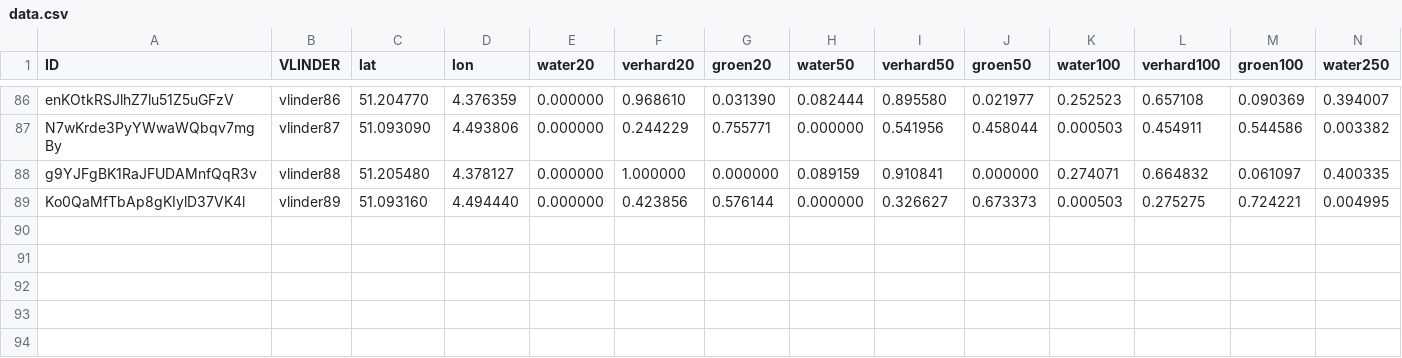
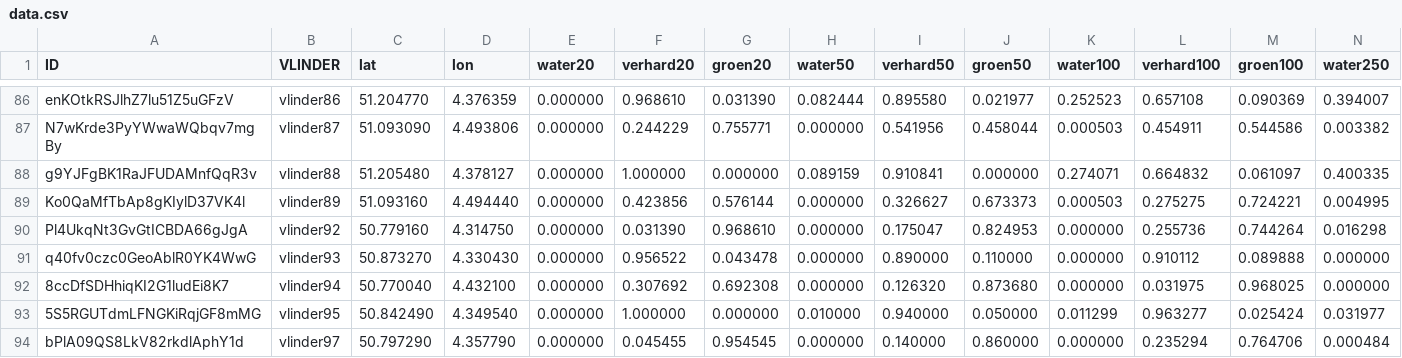
Before and after one commit to bmesuere/vlinder, a CSV file: api/data.csv, drawn as a sheet; only a part is shown, gaps mark what is left out; rows hold the shown columns only; the diff names each change by its address in the sheet, - before the commit and + after, or states it on an @@ line.

Commit message:
Addition and move of VLINDERS in Brussels

```diff
--- a/api/data.csv
+++ b/api/data.csv
+row 90: Pl4UkqNt3GvGtICBDA66gJgA | vlinder92 | 50.779160 | 4.314750 | 0.000000 | 0.031390 | 0.968610 | 0.000000 | 0.175047 | 0.824953 | 0.000000 | 0.255736 | 0.744264 | 0.016298
+row 91: q40fv0czc0GeoAblR0YK4WwG | vlinder93 | 50.873270 | 4.330430 | 0.000000 | 0.956522 | 0.043478 | 0.000000 | 0.890000 | 0.110000 | 0.000000 | 0.910112 | 0.089888 | 0.000000
+row 92: 8ccDfSDHhiqKI2G1ludEi8K7 | vlinder94 | 50.770040 | 4.432100 | 0.000000 | 0.307692 | 0.692308 | 0.000000 | 0.126320 | 0.873680 | 0.000000 | 0.031975 | 0.968025 | 0.000000
+row 93: 5S5RGUTdmLFNGKiRqjGF8mMG | vlinder95 | 50.842490 | 4.349540 | 0.000000 | 1.000000 | 0.000000 | 0.010000 | 0.940000 | 0.050000 | 0.011299 | 0.963277 | 0.025424 | 0.031977
+row 94: bPlA09QS8LkV82rkdlAphY1d | vlinder97 | 50.797290 | 4.357790 | 0.000000 | 0.045455 | 0.954545 | 0.000000 | 0.140000 | 0.860000 | 0.000000 | 0.235294 | 0.764706 | 0.000484
```
Also changed, not shown: 15 other files.
